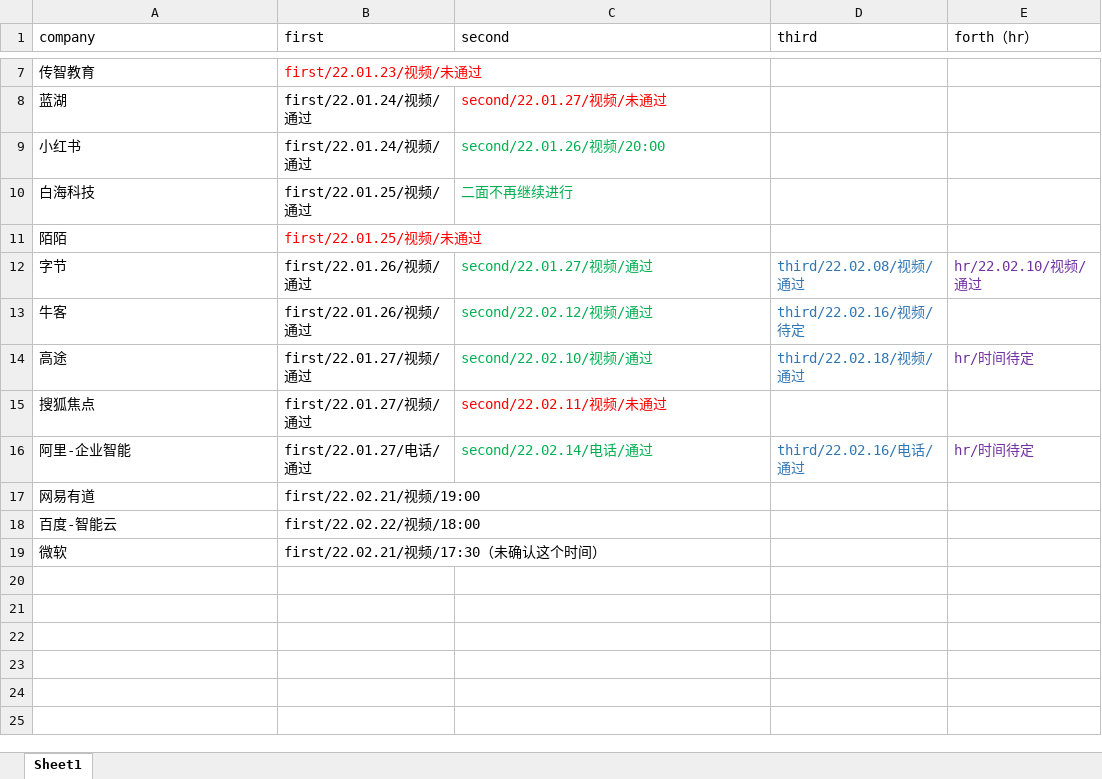
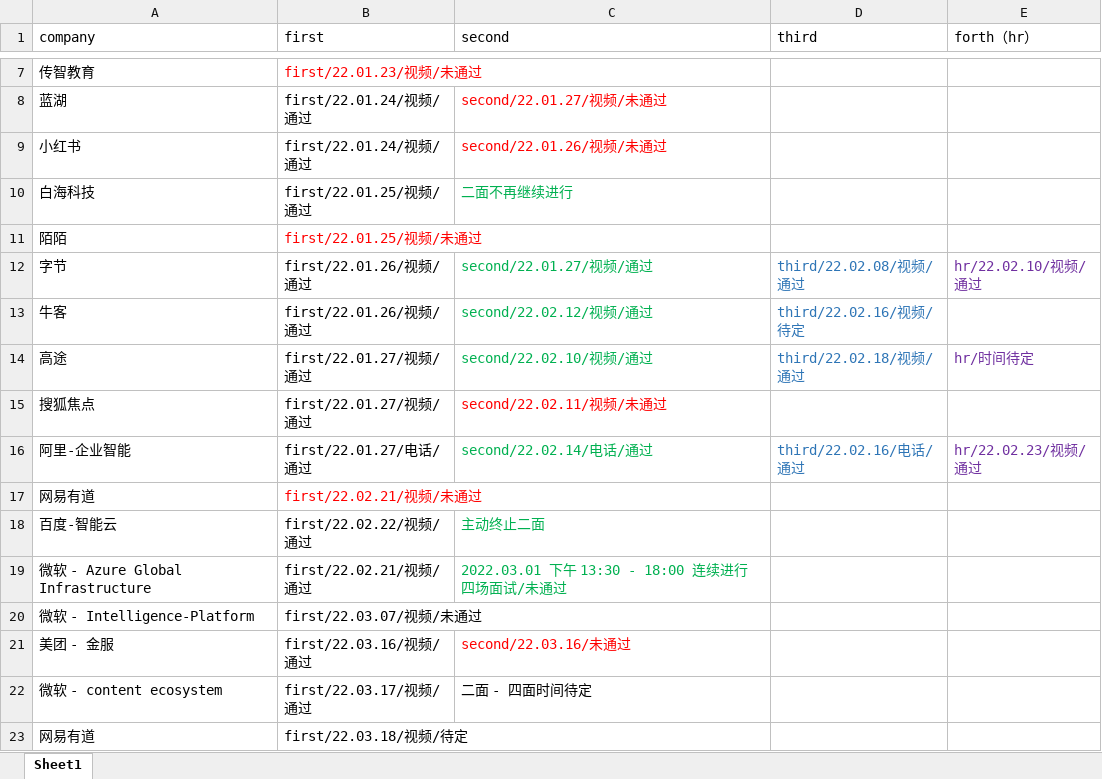
Before and after one commit to windofme1109/JavaScriptNotes, an Excel workbook: Interview/companyAndInterviews.xlsx, sheet Sheet1, drawn as a sheet; only a part is shown, gaps mark what is left out; values as stored, in another font and other column widths than the file's, no borders; removed rows and columns are numbered as before the commit, all else as after; the diff names each change by its address in the sheet, - before the commit and + after, or states it on an @@ line.

Commit message:
更新

```diff
--- a/Interview/companyAndInterviews.xlsx (sheet Sheet1)
+++ b/Interview/companyAndInterviews.xlsx (sheet Sheet1)
-C9 (second): second/22.01.26/视频/20:00
+C9 (second): second/22.01.26/视频/未通过
-C9 text colour: #00B050
+C9 text colour: #FF0000
-E16 (forth（hr）): hr/时间待定
+E16 (forth（hr）): hr/22.02.23/视频/通过
-B17 (first): first/22.02.21/视频/19:00
+B17 (first): first/22.02.21/视频/未通过
-B17 text colour: black
+B17 text colour: #FF0000
-B18 (first): first/22.02.22/视频/18:00
+B18 (first): first/22.02.22/视频/通过
-C18 (second): (empty)
+C18 (second): 主动终止二面
-row 19: 微软 | first/22.02.21/视频/17:30（未确认这个时间）
+row 19: 微软 - Azure Global Infrastructure | first/22.02.21/视频/通过 | 2022.03.01 下午 13:30 - 18:00 连续进行四场面试/未通过
+row 20: 微软 - Intelligence-Platform | first/22.03.07/视频/未通过
+row 21: 美团 - 金服 | first/22.03.16/视频/通过 | second/22.03.16/未通过
+row 22: 微软 - content ecosystem | first/22.03.17/视频/通过 | 二面 - 四面时间待定
+row 23: 网易有道 | first/22.03.18/视频/待定
```
